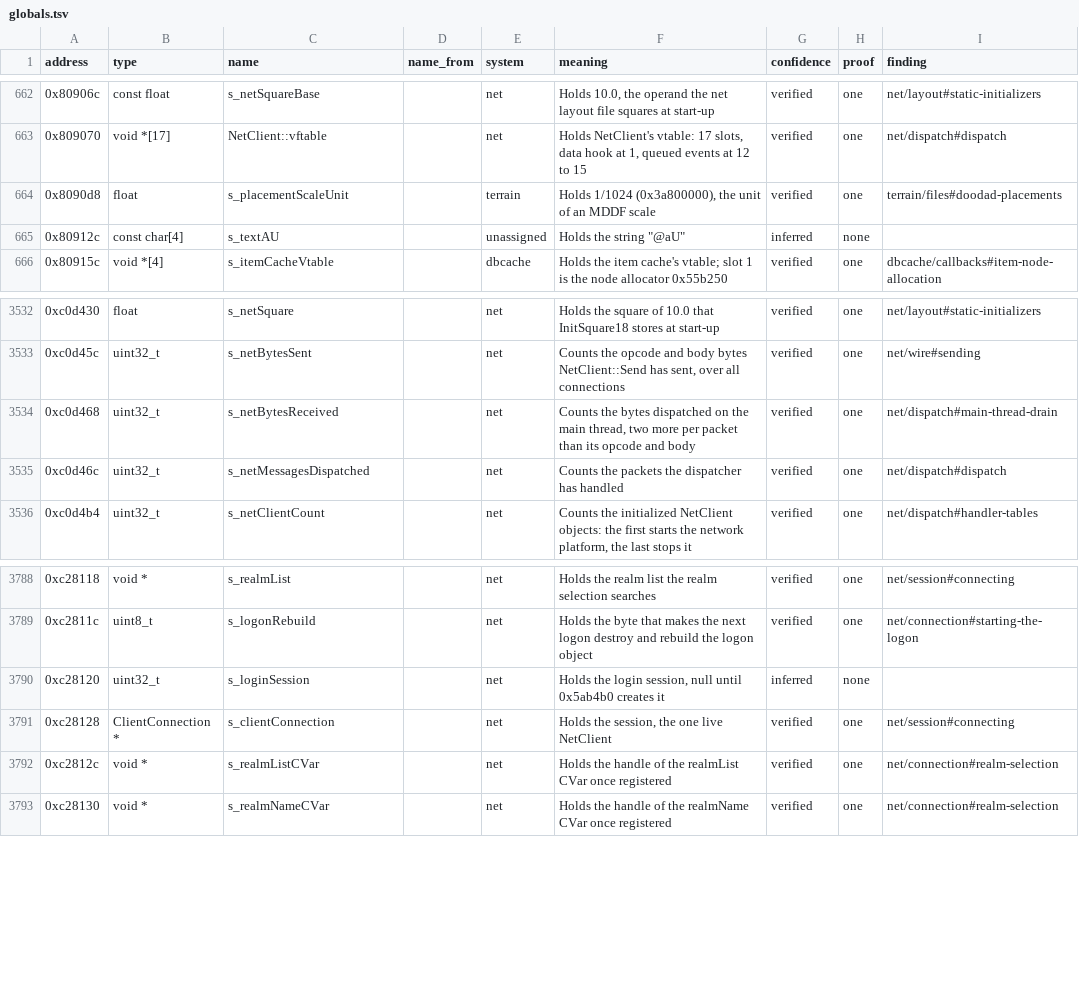
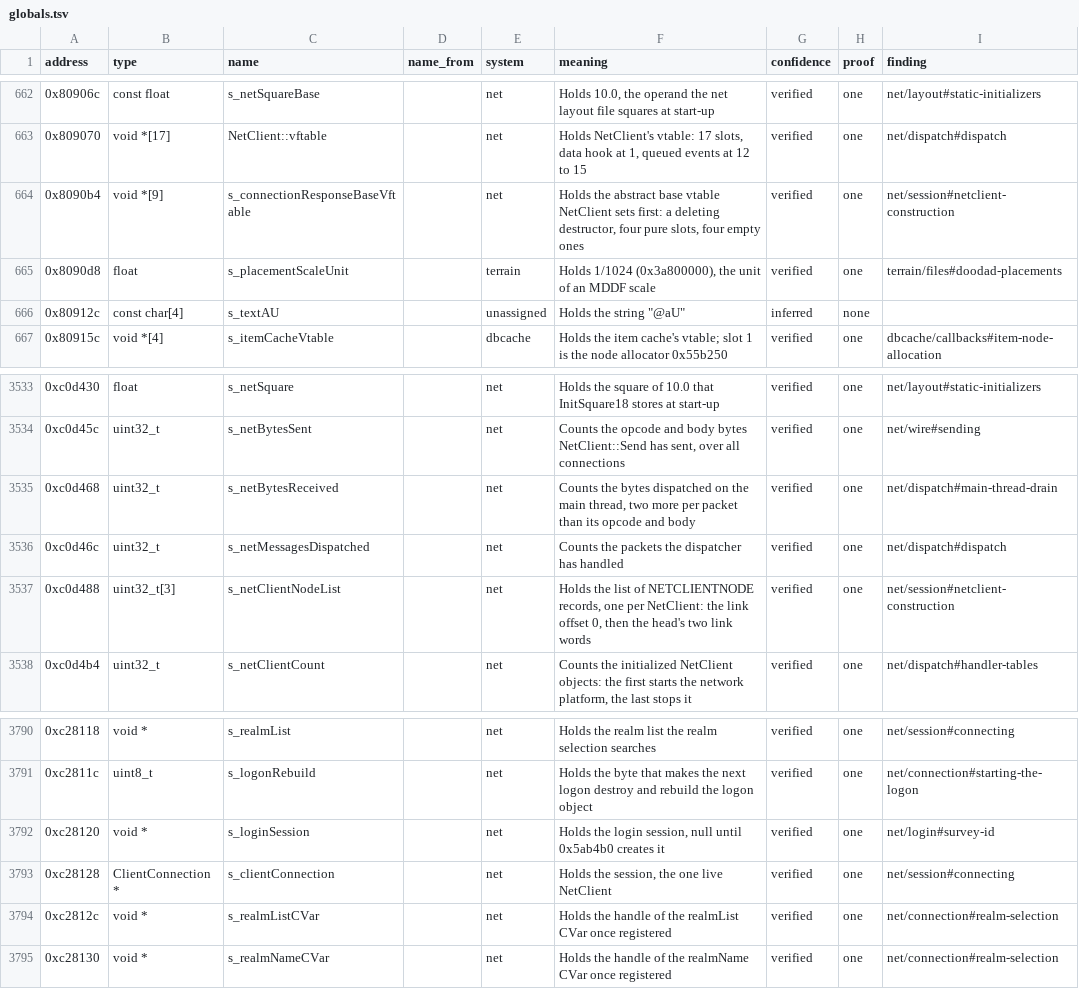
Before and after one commit to samwhosung/benilla-re, a TSV file: symbols/globals.tsv, drawn as a sheet; only a part is shown, gaps mark what is left out.

```diff
--- a/symbols/globals.tsv
+++ b/symbols/globals.tsv
@@ -663,2 +663,3 @@ address	type	name	name_from	system	meaning	confidence	proof	finding
 0x809070	void *[17]	NetClient::vftable		net	Holds NetClient's vtable: 17 slots, data hook at 1, queued events at 12 to 15	verified	one	net/dispatch#dispatch
+0x8090b4	void *[9]	s_connectionResponseBaseVftable		net	Holds the abstract base vtable NetClient sets first: a deleting destructor, four pure slots, four empty ones	verified	one	net/session#netclient-construction
 0x8090d8	float	s_placementScaleUnit		terrain	Holds 1/1024 (0x3a800000), the unit of an MDDF scale	verified	one	terrain/files#doodad-placements
@@ -3535,2 +3536,3 @@ address	type	name	name_from	system	meaning	confidence	proof	finding
 0xc0d46c	uint32_t	s_netMessagesDispatched		net	Counts the packets the dispatcher has handled	verified	one	net/dispatch#dispatch
+0xc0d488	uint32_t[3]	s_netClientNodeList		net	Holds the list of NETCLIENTNODE records, one per NetClient: the link offset 0, then the head's two link words	verified	one	net/session#netclient-construction
 0xc0d4b4	uint32_t	s_netClientCount		net	Counts the initialized NetClient objects: the first starts the network platform, the last stops it	verified	one	net/dispatch#handler-tables
@@ -3789,3 +3791,3 @@ address	type	name	name_from	system	meaning	confidence	proof	finding
 0xc2811c	uint8_t	s_logonRebuild		net	Holds the byte that makes the next logon destroy and rebuild the logon object	verified	one	net/connection#starting-the-logon
-0xc28120	uint32_t	s_loginSession		net	Holds the login session, null until 0x5ab4b0 creates it	inferred	none	
+0xc28120	void *	s_loginSession		net	Holds the login session, null until 0x5ab4b0 creates it	verified	one	net/login#survey-id
 0xc28128	ClientConnection *	s_clientConnection		net	Holds the session, the one live NetClient	verified	one	net/session#connecting
```
Also changed, not shown: 8 other files.
